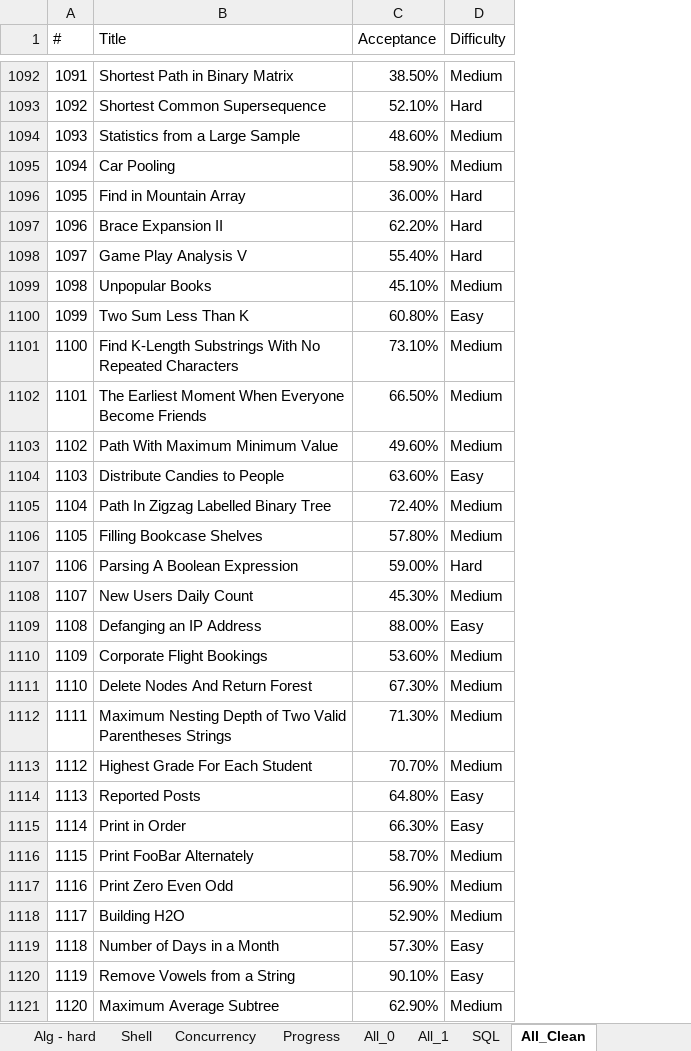
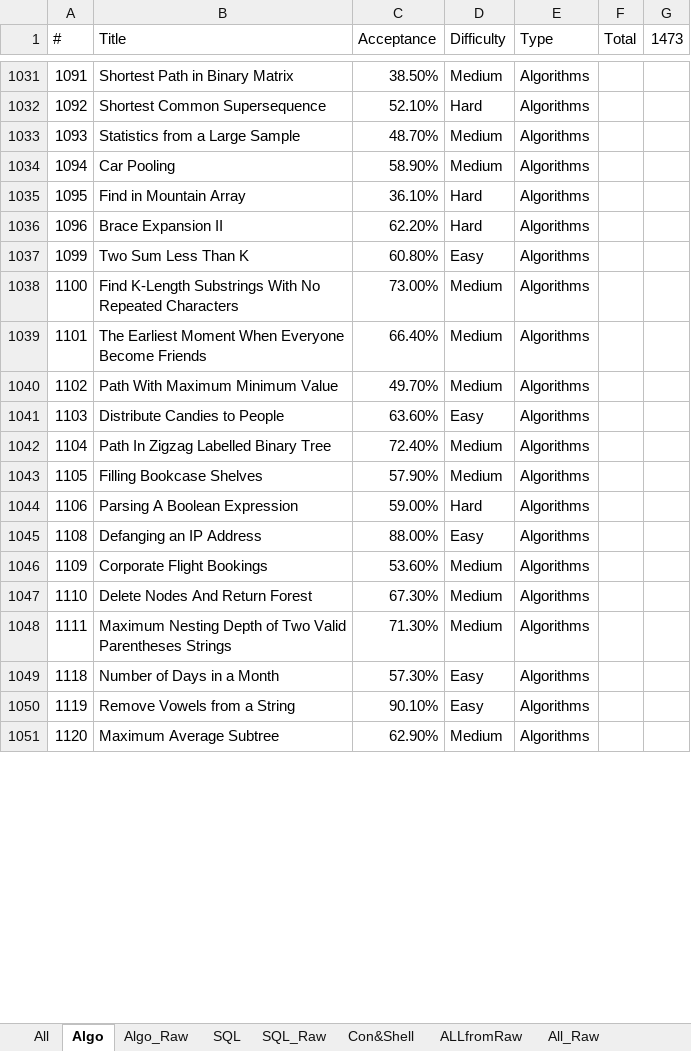
Before and after one commit to vwang0/Leetcode_Solutions, an Excel workbook: bkup/leetcode_progress.xlsx, sheet Algo, drawn as a sheet; only a part is shown, gaps mark what is left out; values as stored, in another font and other column widths than the file's, no cell formats; removed rows and columns are numbered as before the commit, all else as after; the diff covers the shown part only; the diff names each change by its address in the sheet, - before the commit and + after, or states it on an @@ line.

```diff
--- a/bkup/leetcode_progress.xlsx (sheet Algo)
+++ b/bkup/leetcode_progress.xlsx (sheet Algo)
-sheet tab: Concurrency
+sheet tab: ALLfromRaw
-sheet tab: All_1
+sheet tab: SQL_Raw
-sheet tab: All_Clean
+sheet tab: Algo
-sheet tab: Alg - hard
-sheet tab: Shell
-sheet tab: Progress
-sheet tab: All_0
+sheet tab: All
+sheet tab: Algo_Raw
+sheet tab: All_Raw
@@ sheet tab order changed: All | Algo | Algo_Raw | SQL | SQL_Raw | Con&Shell | ALLfromRaw | All_Raw @@
+column E (Type), rows 1031-1051: all Algorithms
+column F (Total), empty
+column G (1473), empty
-C1033 (Acceptance): 48.60%
+C1033 (Acceptance): 48.70%
-C1035 (Acceptance): 36.00%
+C1035 (Acceptance): 36.10%
-row 1098: 1097 | Game Play Analysis V | 55.40% | Hard
-row 1099: 1098 | Unpopular Books | 45.10% | Medium
-C1038 (Acceptance): 73.10%
+C1038 (Acceptance): 73.00%
-C1039 (Acceptance): 66.50%
+C1039 (Acceptance): 66.40%
-C1040 (Acceptance): 49.60%
+C1040 (Acceptance): 49.70%
-C1043 (Acceptance): 57.80%
+C1043 (Acceptance): 57.90%
-row 1108: 1107 | New Users Daily Count | 45.30% | Medium
-row 1113: 1112 | Highest Grade For Each Student | 70.70% | Medium
-row 1114: 1113 | Reported Posts | 64.80% | Easy
-row 1115: 1114 | Print in Order | 66.30% | Easy
-row 1116: 1115 | Print FooBar Alternately | 58.70% | Medium
-row 1117: 1116 | Print Zero Even Odd | 56.90% | Medium
-row 1118: 1117 | Building H2O | 52.90% | Medium
```
Also changed, not shown: 4 added rows, 135 removed rows and 97 edited cells elsewhere in this sheet, sheet ALLfromRaw, sheet SQL_Raw, sheet Con&Shell, sheet SQL, other sheet tabs, cell formats, formulas that keep their value, 2 other files.
